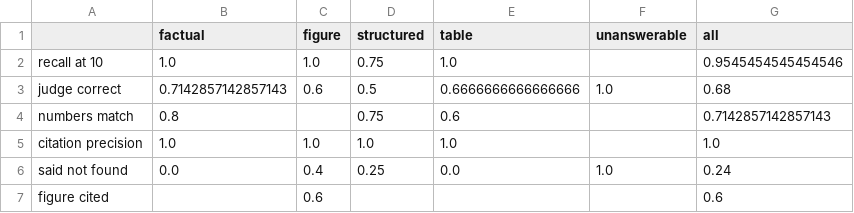
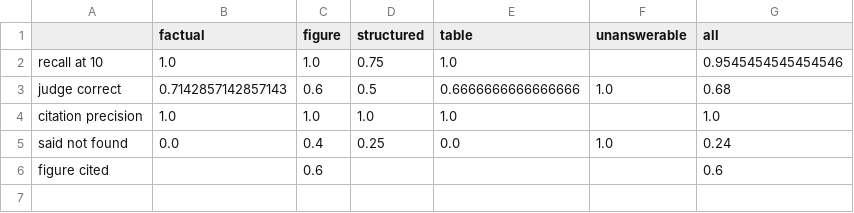
Before and after one commit to jain-brain/ayr-answer-engine, a CSV file: results/self_new_test_by_type.csv, drawn as a sheet.

```diff
--- a/results/self_new_test_by_type.csv
+++ b/results/self_new_test_by_type.csv
@@ -3,3 +3,2 @@ recall at 10,1.0,1.0,0.75,1.0,,0.9545454545454546
 judge correct,0.7142857142857143,0.6,0.5,0.6666666666666666,1.0,0.68
-numbers match,0.8,,0.75,0.6,,0.7142857142857143
 citation precision,1.0,1.0,1.0,1.0,,1.0
```
Also changed, not shown: results/dev_by_type.csv, 6 other files.
